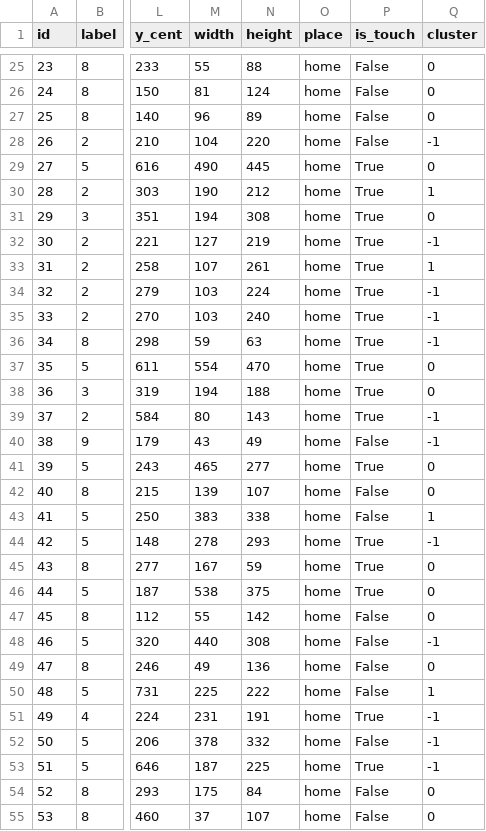
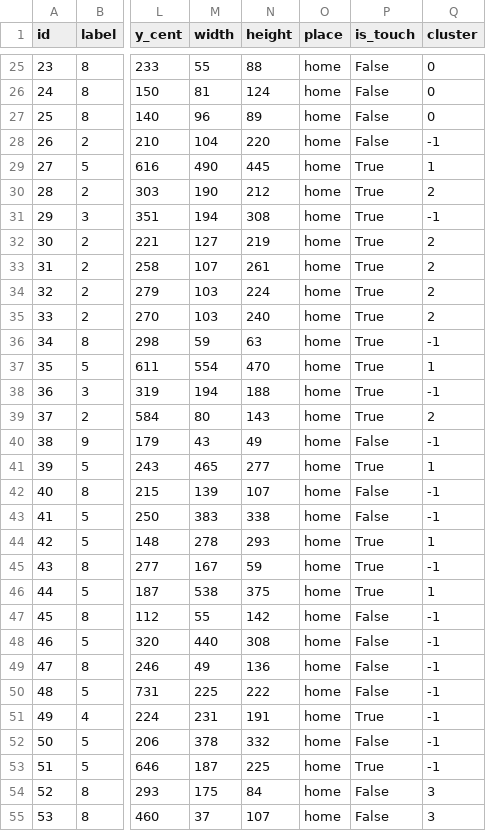
Before and after one commit to mtanaka1117/thing2vec, a CSV file: dbscan_cluster.csv, drawn as a sheet; only a part is shown, gaps mark what is left out; the diff covers the shown part only; the diff names each change by its address in the sheet, - before the commit and + after, or states it on an @@ line.

```diff
--- a/dbscan_cluster.csv
+++ b/dbscan_cluster.csv
-Q29 (cluster): 0
+Q29 (cluster): 1
-Q30 (cluster): 1
+Q30 (cluster): 2
-Q31 (cluster): 0
+Q31 (cluster): -1
-Q32 (cluster): -1
+Q32 (cluster): 2
-Q33 (cluster): 1
+Q33 (cluster): 2
-Q34:Q35 (cluster): -1
+Q34:Q35 (cluster): 2
-Q37 (cluster): 0
+Q37 (cluster): 1
-Q38 (cluster): 0
+Q38 (cluster): -1
-Q39 (cluster): -1
+Q39 (cluster): 2
-Q41 (cluster): 0
+Q41 (cluster): 1
-Q42 (cluster): 0
+Q42 (cluster): -1
-Q43 (cluster): 1
+Q43 (cluster): -1
-Q44 (cluster): -1
+Q44 (cluster): 1
-Q45 (cluster): 0
+Q45 (cluster): -1
-Q46 (cluster): 0
+Q46 (cluster): 1
-Q47 (cluster): 0
+Q47 (cluster): -1
-Q49 (cluster): 0
+Q49 (cluster): -1
-Q50 (cluster): 1
+Q50 (cluster): -1
-Q54:Q55 (cluster): 0
+Q54:Q55 (cluster): 3
```
Also changed, not shown: 22 edited cells elsewhere in this file, kmeans_cluster.csv, 11 other files.
